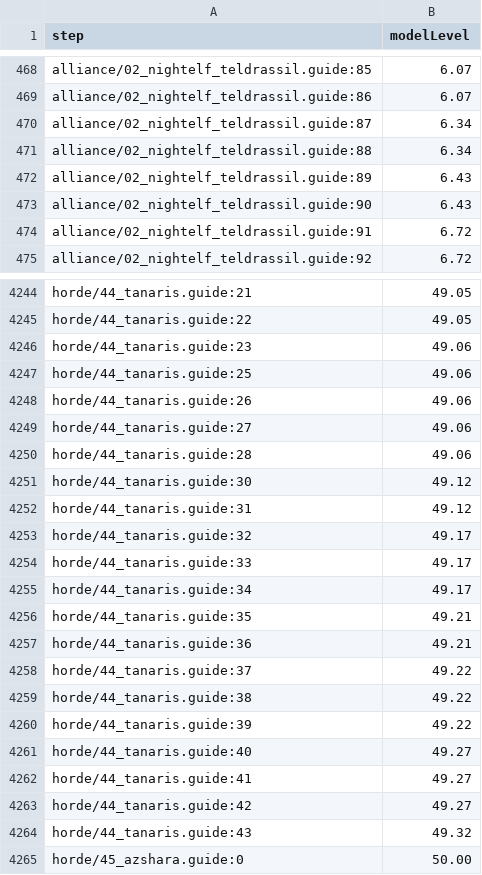
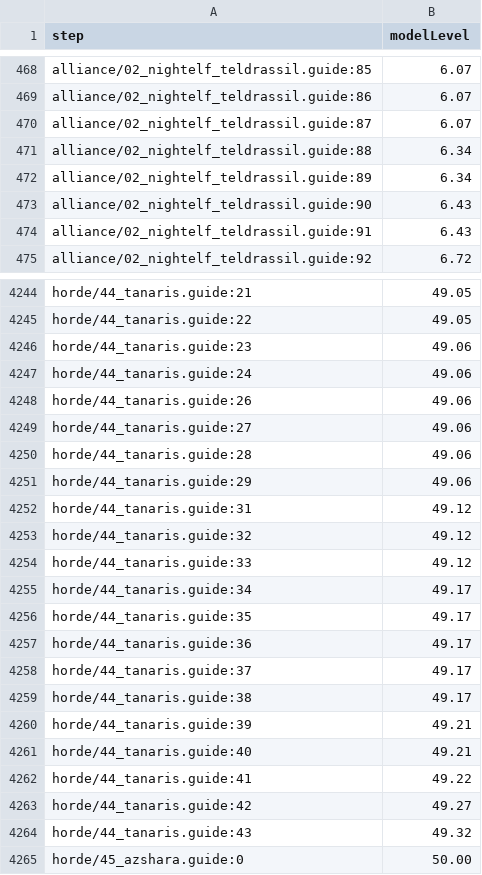
Before and after one commit to GREYsaurus/Questwarden, a CSV file: docs/generated/ClassicEra/step-levels.csv, drawn as a sheet; only a part is shown, gaps mark what is left out; the diff covers the shown part only.

```diff
--- a/docs/generated/ClassicEra/step-levels.csv
+++ b/docs/generated/ClassicEra/step-levels.csv
@@ -469,7 +469,7 @@ alliance/02_nightelf_teldrassil.guide:85,6.07
 alliance/02_nightelf_teldrassil.guide:86,6.07
-alliance/02_nightelf_teldrassil.guide:87,6.34
+alliance/02_nightelf_teldrassil.guide:87,6.07
 alliance/02_nightelf_teldrassil.guide:88,6.34
-alliance/02_nightelf_teldrassil.guide:89,6.43
+alliance/02_nightelf_teldrassil.guide:89,6.34
 alliance/02_nightelf_teldrassil.guide:90,6.43
-alliance/02_nightelf_teldrassil.guide:91,6.72
+alliance/02_nightelf_teldrassil.guide:91,6.43
 alliance/02_nightelf_teldrassil.guide:92,6.72
@@ -4246,3 +4246,3 @@ horde/44_tanaris.guide:22,49.05
 horde/44_tanaris.guide:23,49.06
-horde/44_tanaris.guide:25,49.06
+horde/44_tanaris.guide:24,49.06
 horde/44_tanaris.guide:26,49.06
@@ -4250,14 +4250,14 @@ horde/44_tanaris.guide:27,49.06
 horde/44_tanaris.guide:28,49.06
-horde/44_tanaris.guide:30,49.12
+horde/44_tanaris.guide:29,49.06
 horde/44_tanaris.guide:31,49.12
-horde/44_tanaris.guide:32,49.17
-horde/44_tanaris.guide:33,49.17
+horde/44_tanaris.guide:32,49.12
+horde/44_tanaris.guide:33,49.12
 horde/44_tanaris.guide:34,49.17
-horde/44_tanaris.guide:35,49.21
-horde/44_tanaris.guide:36,49.21
-horde/44_tanaris.guide:37,49.22
-horde/44_tanaris.guide:38,49.22
-horde/44_tanaris.guide:39,49.22
-horde/44_tanaris.guide:40,49.27
-horde/44_tanaris.guide:41,49.27
+horde/44_tanaris.guide:35,49.17
+horde/44_tanaris.guide:36,49.17
+horde/44_tanaris.guide:37,49.17
+horde/44_tanaris.guide:38,49.17
+horde/44_tanaris.guide:39,49.21
+horde/44_tanaris.guide:40,49.21
+horde/44_tanaris.guide:41,49.22
 horde/44_tanaris.guide:42,49.27
```
Also changed, not shown: 2 added rows, 2 removed rows and 42 edited cells elsewhere in this file, docs/generated/ClassicEra/level-gates.csv, docs/generated/ClassicEra/roaming-candidates.csv, 28 other files.
